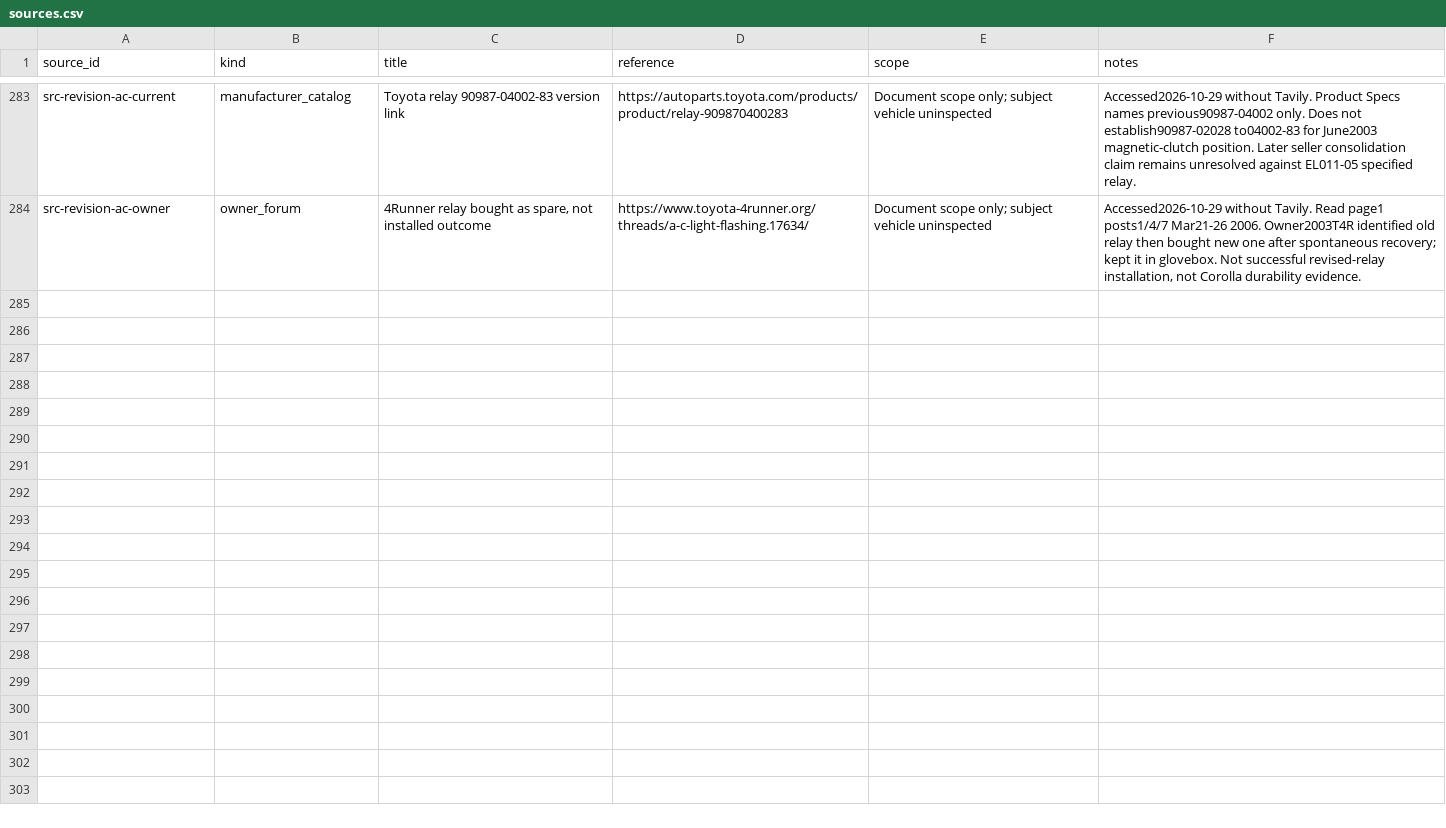
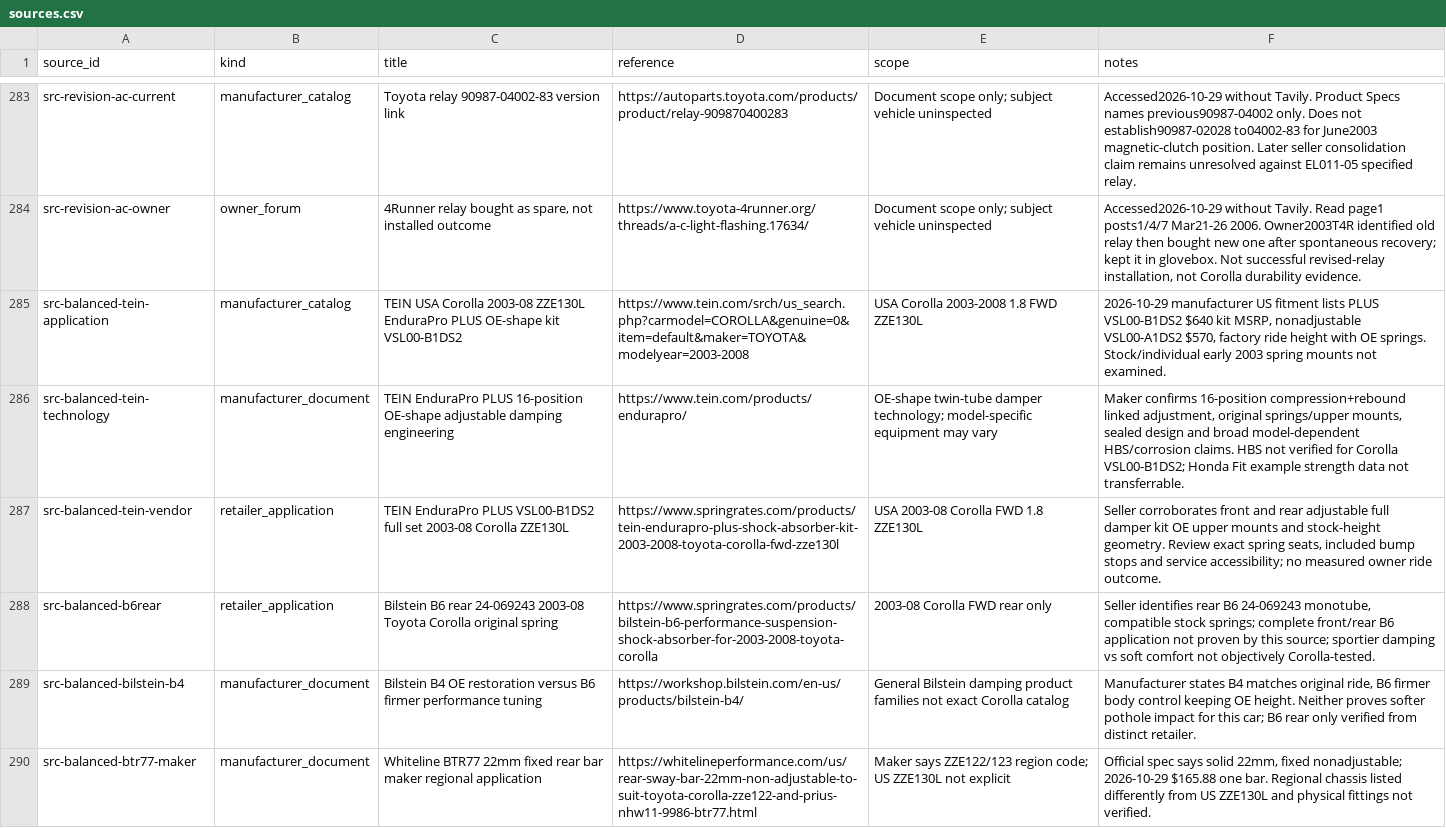
Before and after one commit to 79cbd8hmgj-wq/Felicity, a CSV file: database/sources.csv, drawn as a sheet; only a part is shown, gaps mark what is left out; the diff covers the shown part only.

Commit message:
research: register manufacturer and independent modern comfort handling tire sources

```diff
--- a/database/sources.csv
+++ b/database/sources.csv
@@ -284 +284,7 @@ src-revision-ac-current,manufacturer_catalog,Toyota relay 90987-04002-83 version
 src-revision-ac-owner,owner_forum,"4Runner relay bought as spare, not installed outcome",https://www.toyota-4runner.org/threads/a-c-light-flashing.17634/,Document scope only; subject vehicle uninspected,"Accessed2026-10-29 without Tavily. Read page1 posts1/4/7 Mar21-26 2006. Owner2003T4R identified old relay then bought new one after spontaneous recovery; kept it in glovebox. Not successful revised-relay installation, not Corolla durability evidence."
+src-balanced-tein-application,manufacturer_catalog,TEIN USA Corolla 2003-08 ZZE130L EnduraPro PLUS OE-shape kit VSL00-B1DS2,https://www.tein.com/srch/us_search.php?carmodel=COROLLA&genuine=0&item=default&maker=TOYOTA&modelyear=2003-2008,USA Corolla 2003-2008 1.8 FWD ZZE130L,"2026-10-29 manufacturer US fitment lists PLUS VSL00-B1DS2 $640 kit MSRP, nonadjustable VSL00-A1DS2 $570, factory ride height with OE springs. Stock/individual early 2003 spring mounts not examined."
+src-balanced-tein-technology,manufacturer_document,TEIN EnduraPro PLUS 16-position OE-shape adjustable damping engineering,https://www.tein.com/products/endurapro/,OE-shape twin-tube damper technology; model-specific equipment may vary,"Maker confirms 16-position compression+rebound linked adjustment, original springs/upper mounts, sealed design and broad model-dependent HBS/corrosion claims. HBS not verified for Corolla VSL00-B1DS2; Honda Fit example strength data not transferrable."
+src-balanced-tein-vendor,retailer_application,TEIN EnduraPro PLUS VSL00-B1DS2 full set 2003-08 Corolla ZZE130L,https://www.springrates.com/products/tein-endurapro-plus-shock-absorber-kit-2003-2008-toyota-corolla-fwd-zze130l,USA 2003-08 Corolla FWD 1.8 ZZE130L,"Seller corroborates front and rear adjustable full damper kit OE upper mounts and stock-height geometry. Review exact spring seats, included bump stops and service accessibility; no measured owner ride outcome."
+src-balanced-b6rear,retailer_application,Bilstein B6 rear 24-069243 2003-08 Toyota Corolla original spring,https://www.springrates.com/products/bilstein-b6-performance-suspension-shock-absorber-for-2003-2008-toyota-corolla,2003-08 Corolla FWD rear only,"Seller identifies rear B6 24-069243 monotube, compatible stock springs; complete front/rear B6 application not proven by this source; sportier damping vs soft comfort not objectively Corolla-tested."
+src-balanced-bilstein-b4,manufacturer_document,Bilstein B4 OE restoration versus B6 firmer performance tuning,https://workshop.bilstein.com/en-us/products/bilstein-b4/,General Bilstein damping product families not exact Corolla catalog,"Manufacturer states B4 matches original ride, B6 firmer body control keeping OE height. Neither proves softer pothole impact for this car; B6 rear only verified from distinct retailer."
+src-balanced-btr77-maker,manufacturer_document,Whiteline BTR77 22mm fixed rear bar maker regional application,https://whitelineperformance.com/us/rear-sway-bar-22mm-non-adjustable-to-suit-toyota-corolla-zze122-and-prius-nhw11-9986-btr77.html,Maker says ZZE122/123 region code; US ZZE130L not explicit,"Official spec says solid 22mm, fixed nonadjustable; 2026-10-29 $165.88 one bar. Regional chassis listed differently from US ZZE130L and physical fittings not verified."
```
Also changed, not shown: 5 added rows elsewhere in this file.
